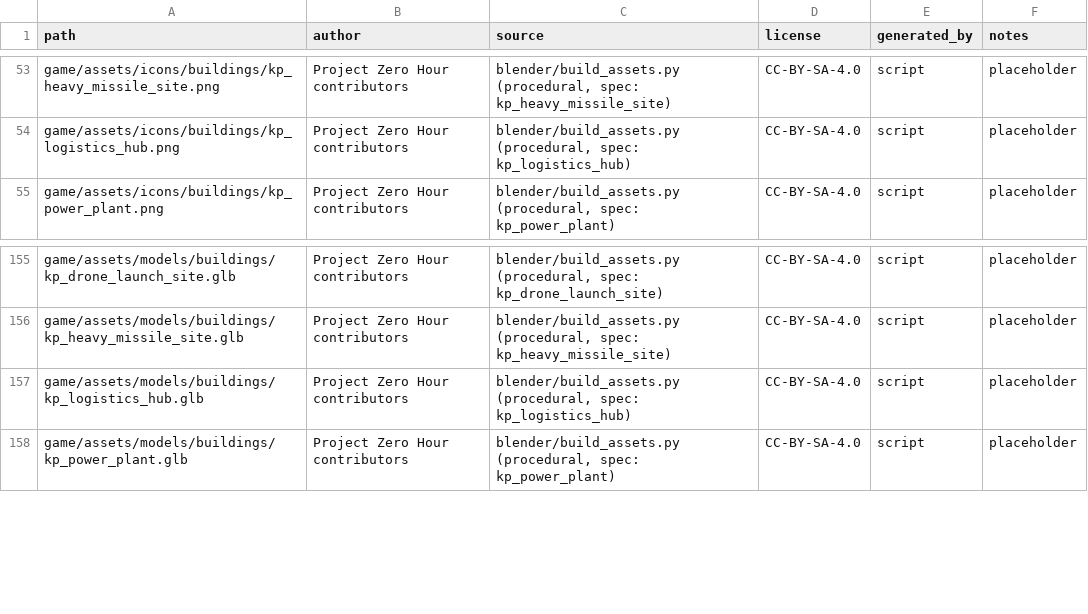
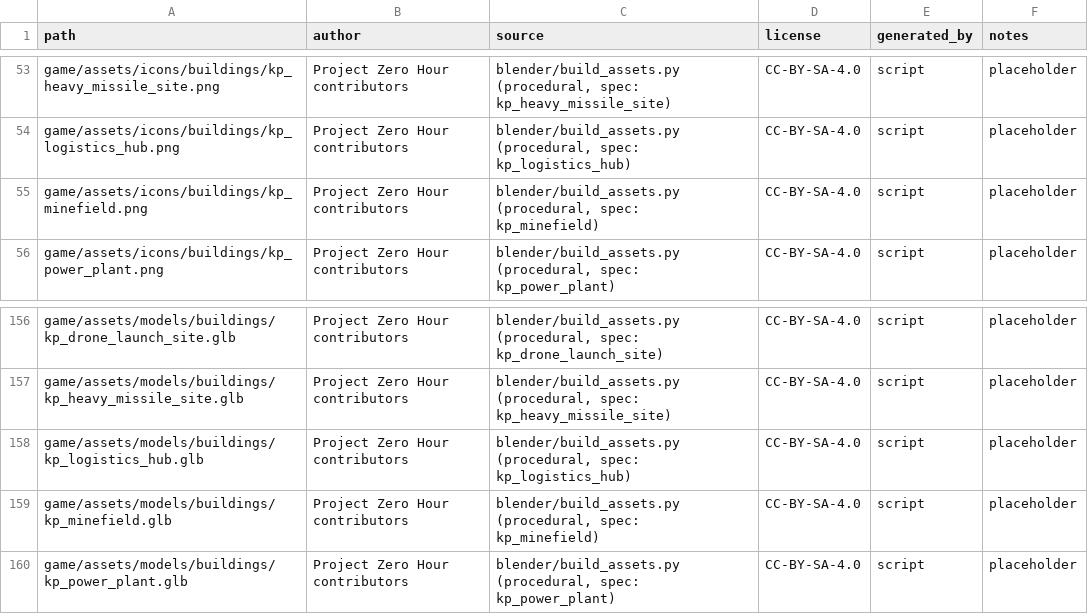
Before and after one commit to jamonlineph/project-zero-hour, a CSV file: ASSET_MANIFEST.csv, drawn as a sheet; only a part is shown, gaps mark what is left out.

```diff
--- a/ASSET_MANIFEST.csv
+++ b/ASSET_MANIFEST.csv
@@ -54,2 +54,3 @@ game/assets/icons/buildings/kp_heavy_missile_site.png,Project Zero Hour contribu
 game/assets/icons/buildings/kp_logistics_hub.png,Project Zero Hour contributors,"blender/build_assets.py (procedural, spec: kp_logistics_hub)",CC-BY-SA-4.0,script,placeholder
+game/assets/icons/buildings/kp_minefield.png,Project Zero Hour contributors,"blender/build_assets.py (procedural, spec: kp_minefield)",CC-BY-SA-4.0,script,placeholder
 game/assets/icons/buildings/kp_power_plant.png,Project Zero Hour contributors,"blender/build_assets.py (procedural, spec: kp_power_plant)",CC-BY-SA-4.0,script,placeholder
@@ -157,2 +158,3 @@ game/assets/models/buildings/kp_heavy_missile_site.glb,Project Zero Hour contrib
 game/assets/models/buildings/kp_logistics_hub.glb,Project Zero Hour contributors,"blender/build_assets.py (procedural, spec: kp_logistics_hub)",CC-BY-SA-4.0,script,placeholder
+game/assets/models/buildings/kp_minefield.glb,Project Zero Hour contributors,"blender/build_assets.py (procedural, spec: kp_minefield)",CC-BY-SA-4.0,script,placeholder
 game/assets/models/buildings/kp_power_plant.glb,Project Zero Hour contributors,"blender/build_assets.py (procedural, spec: kp_power_plant)",CC-BY-SA-4.0,script,placeholder
```
Also changed, not shown: 20 other files.
